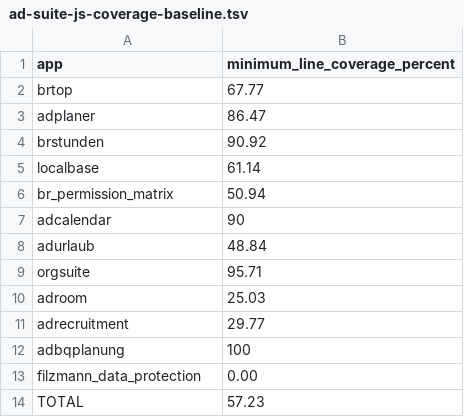
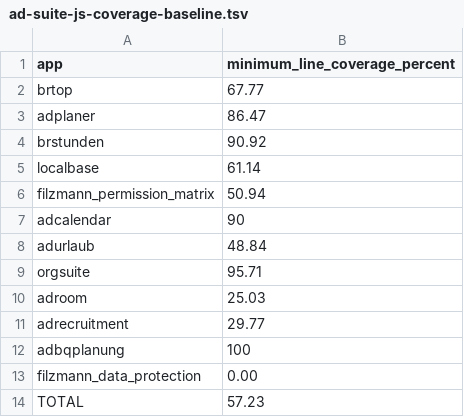
Before and after one commit to Filzmann/br-nextcloud-apps, a TSV file: scripts/ad-suite-js-coverage-baseline.tsv, drawn as a sheet.

```diff
--- a/scripts/ad-suite-js-coverage-baseline.tsv
+++ b/scripts/ad-suite-js-coverage-baseline.tsv
@@ -5,3 +5,3 @@ brstunden	90.92
 localbase	61.14
-br_permission_matrix	50.94
+filzmann_permission_matrix	50.94
 adcalendar	90
```
Also changed, not shown: config/workspace-repositories.tsv, scripts/ad-suite-php-coverage-baseline.tsv, 17 other files.
